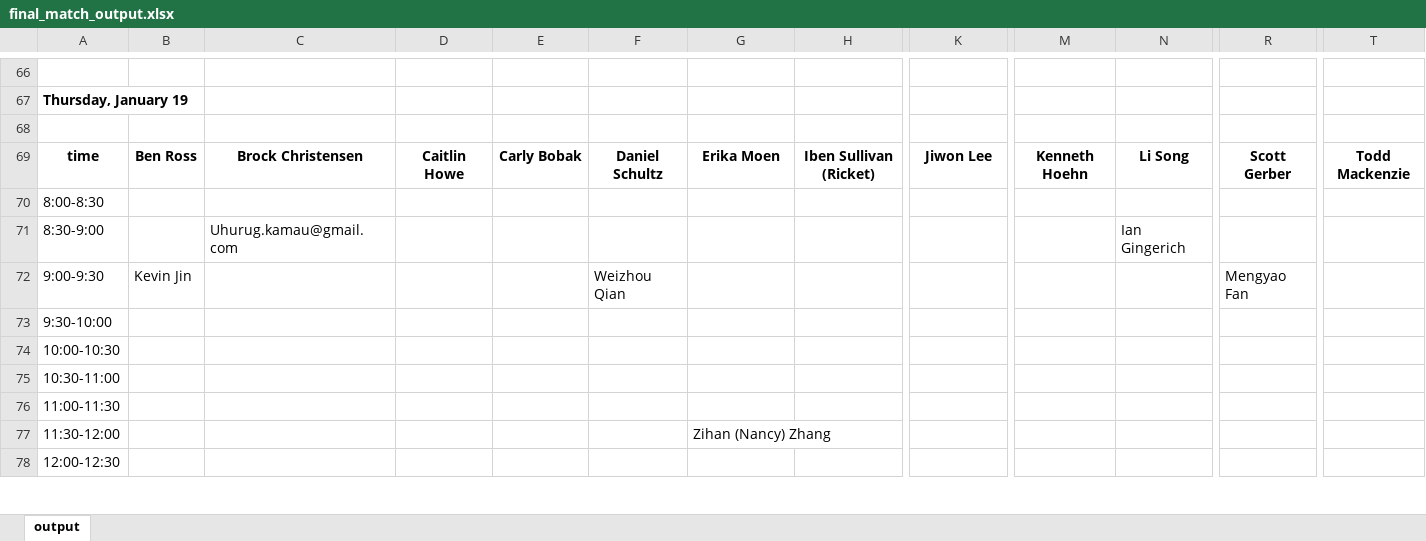
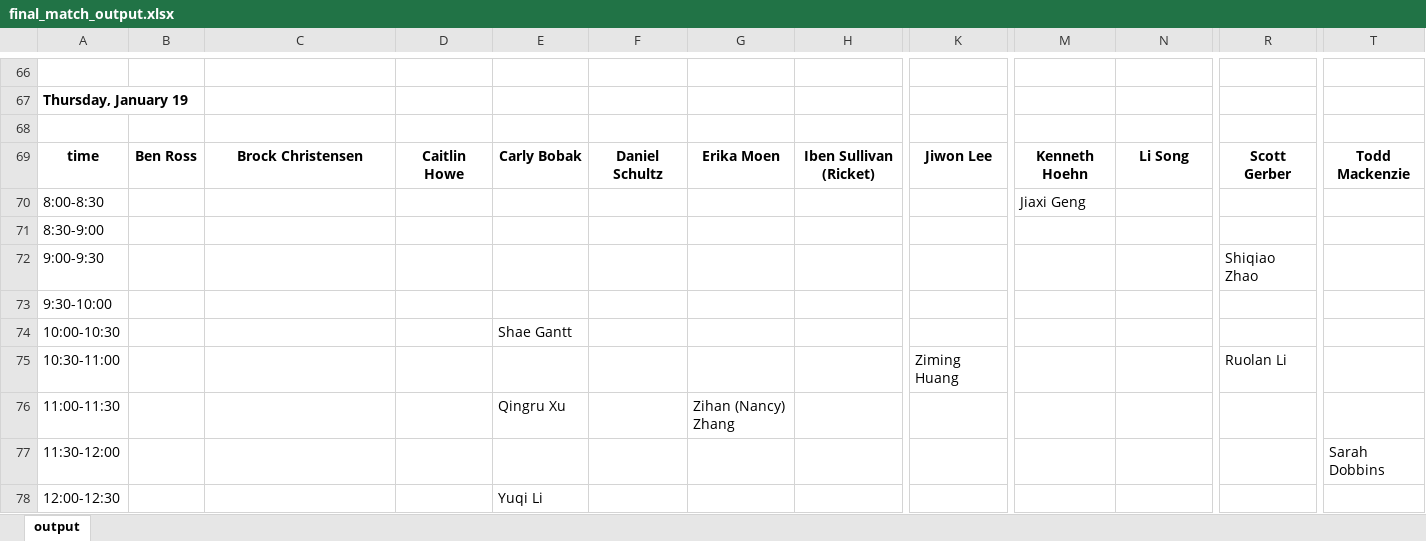
Before and after one commit to mmariani123/qbs_app, an Excel workbook: final_match_output.xlsx, sheet output, drawn as a sheet; only a part is shown, gaps mark what is left out; values as stored, in another font and other column widths than the file's, no borders; removed rows and columns are numbered as before the commit, all else as after; rows hold the shown columns only; the diff covers the shown part only; the diff names each change by its address in the sheet, - before the commit and + after, or states it on an @@ line.

```diff
--- a/final_match_output.xlsx (sheet output)
+++ b/final_match_output.xlsx (sheet output)
-M70: (empty)
+M70: Jiaxi Geng
-C71: Uhurug.kamau@gmail.com
+C71: (empty)
-N71: Ian Gingerich
+N71: (empty)
-row 72: 9:00-9:30 | Kevin Jin |  |  |  | Weizhou Qian |  |  |  |  |  | Mengyao Fan
+row 72: 9:00-9:30 |  |  |  |  |  |  |  |  |  |  | Shiqiao Zhao
-E74: (empty)
+E74: Shae Gantt
-K75: (empty)
+K75: Ziming Huang
-R75: (empty)
+R75: Ruolan Li
-E76: (empty)
+E76: Qingru Xu
-G76: (empty)
+G76: Zihan (Nancy) Zhang
-G77: Zihan (Nancy) Zhang
+G77: (empty)
-T77: (empty)
+T77: Sarah Dobbins
-E78: (empty)
+E78: Yuqi Li
```
Also changed, not shown: 25 added rows, 25 removed rows and 60 edited cells elsewhere in this sheet, apps_points.xlsx, fac_num_assigned.xlsx, 6 other files.
